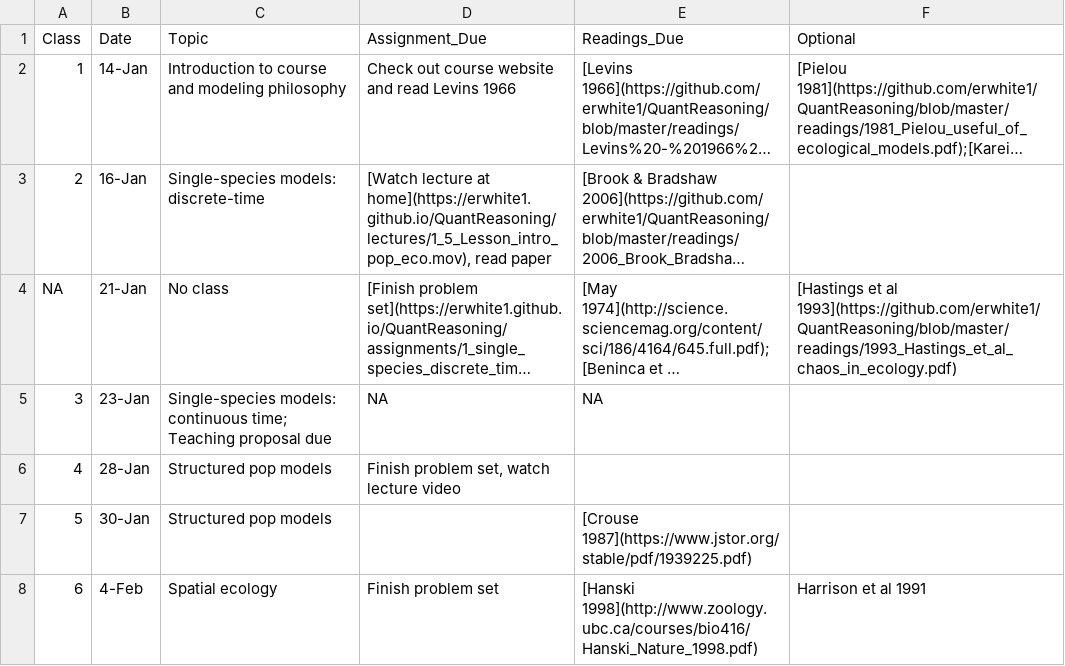
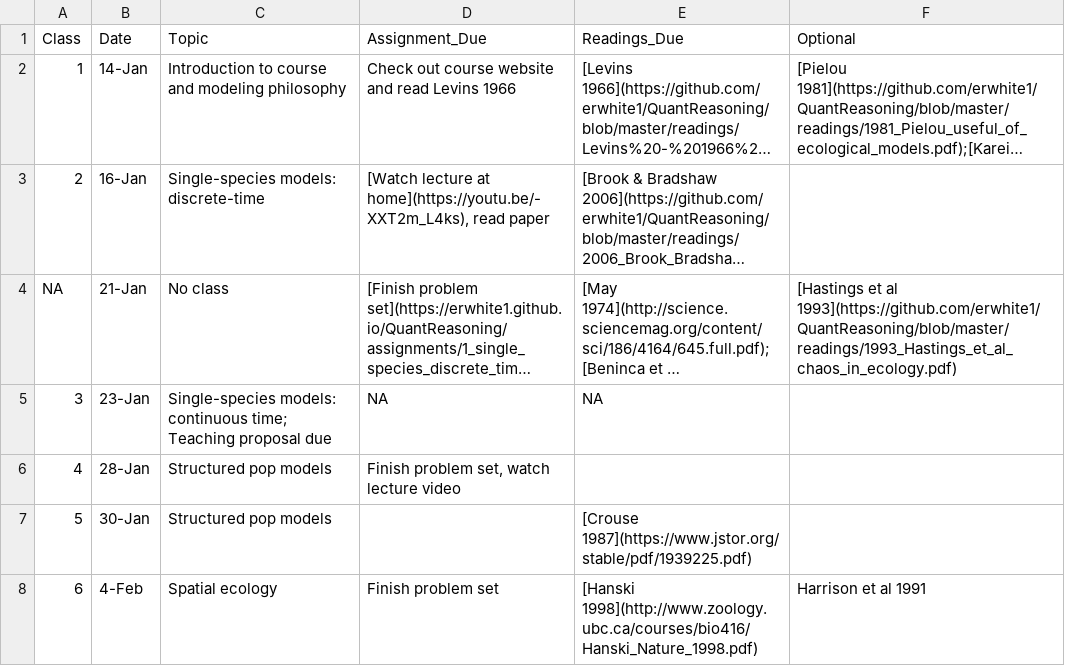
Before and after one commit to eastonwhite/QuantReasoning, a CSV file: schedule.csv, drawn as a sheet; only a part is shown; long unchanged cells end in …; the diff names each change by its address in the sheet, - before the commit and + after, or states it on an @@ line.

```diff
--- a/schedule.csv
+++ b/schedule.csv
-D3 (Assignment_Due): …lecture at home](https://erwhite1.github.io/QuantReasoning/lectures/1_5_Lesson_intro_pop_eco.mov), read paper
+D3 (Assignment_Due): …lecture at home](https://youtu.be/-XXT2m_L4ks), read paper
```
Also changed, not shown: 1 other file.
